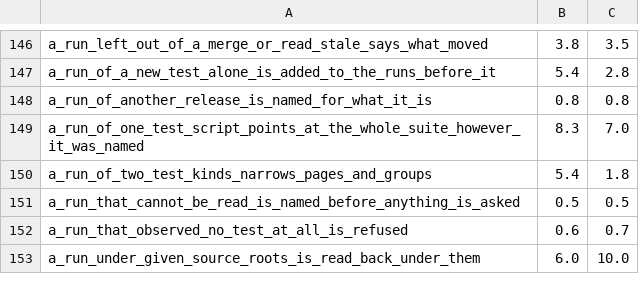
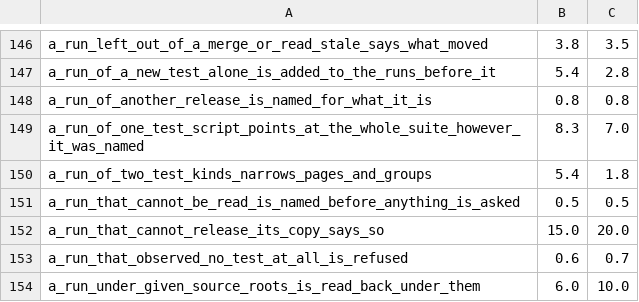
Before and after one commit to supercorp-ai/supercov, a TSV file: .github/test-seconds.tsv, drawn as a sheet; only a part is shown, gaps mark what is left out; the diff names each change by its address in the sheet, - before the commit and + after, or states it on an @@ line.

Commit message:
A copy-release fault: a run that succeeds and cannot release its copy, per language
A sweep failing every new place in one run fails a lock release only after
something already ended the run, so (Ok, Err) of each run's result and
release went unmeasured in g40.

```diff
--- a/.github/test-seconds.tsv
+++ b/.github/test-seconds.tsv
+row 152: a_run_that_cannot_release_its_copy_says_so | 15.0 | 20.0
```
Also changed, not shown: 2 other files.
